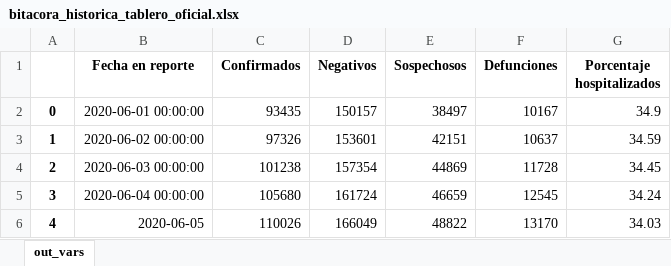
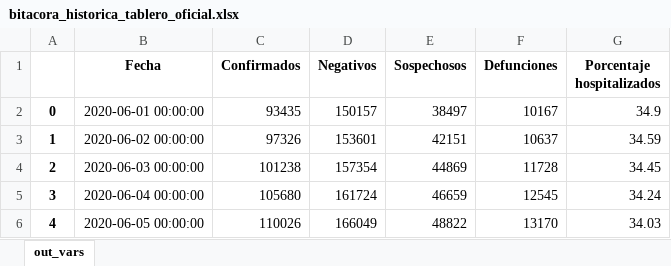
Before and after one commit to PADeCI/covid19-mx-data, an Excel workbook: data-validation/bitacora_historica_tablero_oficial.xlsx, sheet out_vars, drawn as a sheet; values as stored, in another font and other column widths than the file's, no borders; the diff names each change by its address in the sheet, - before the commit and + after, or states it on an @@ line.

Commit message:
Report June 5th

```diff
--- a/data-validation/bitacora_historica_tablero_oficial.xlsx (sheet out_vars)
+++ b/data-validation/bitacora_historica_tablero_oficial.xlsx (sheet out_vars)
-B1: Fecha en reporte
+B1: Fecha
-B6 (Fecha): 2020-06-05
+B6 (Fecha): 2020-06-05 00:00:00
```
Also changed, not shown: data-validation/bitacora_historica_datos_abiertos.xlsx, 2 other files.
